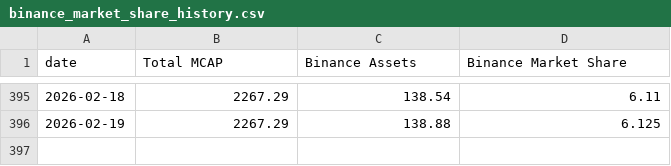
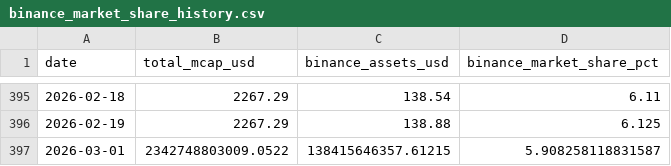
Before and after one commit to oforbes93/Binance, a CSV file: binance_market_share_history.csv, drawn as a sheet; only a part is shown, gaps mark what is left out; the diff names each change by its address in the sheet, - before the commit and + after, or states it on an @@ line.

```diff
--- a/binance_market_share_history.csv
+++ b/binance_market_share_history.csv
-B1: Total MCAP
+B1: total_mcap_usd
-C1: Binance Assets
+C1: binance_assets_usd
-D1: Binance Market Share
+D1: binance_market_share_pct
+row 397: 2026-03-01 | 2342748803009.0522 | 138415646357.61215 | 5.908258118831587
```
Also changed, not shown: binance_market_share_history_pretty.csv, binance_market_share_history_raw.csv, 2 other files.
